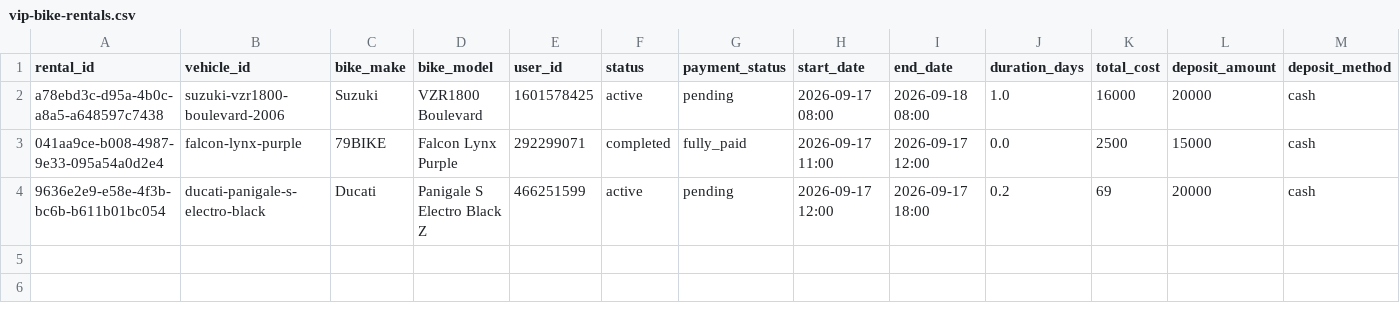
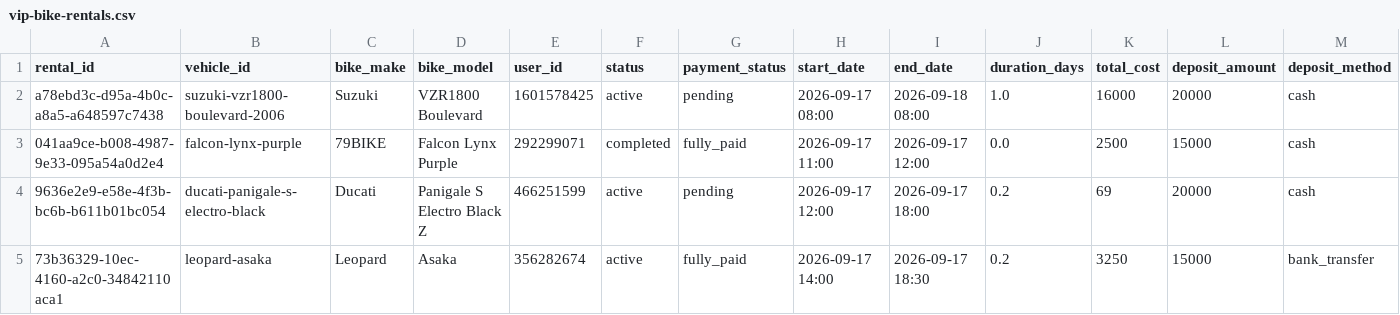
Before and after one commit to salavey13/carTest, a CSV file: public/docs/autoreply/vip-bike-rentals.csv, drawn as a sheet; only a part is shown; rows hold the shown columns only; the diff names each change by its address in the sheet, - before the commit and + after, or states it on an @@ line.

Commit message:
chore(rentals): regenerate active rentals CSV from Supabase

```diff
--- a/public/docs/autoreply/vip-bike-rentals.csv
+++ b/public/docs/autoreply/vip-bike-rentals.csv
+row 5: 73b36329-10ec-4160-a2c0-34842110aca1 | leopard-asaka | Leopard | Asaka | 356282674 | active | fully_paid | 2026-09-17 14:00 | 2026-09-17 18:30 | 0.2 | 3250 | 15000 | bank_transfer
```
